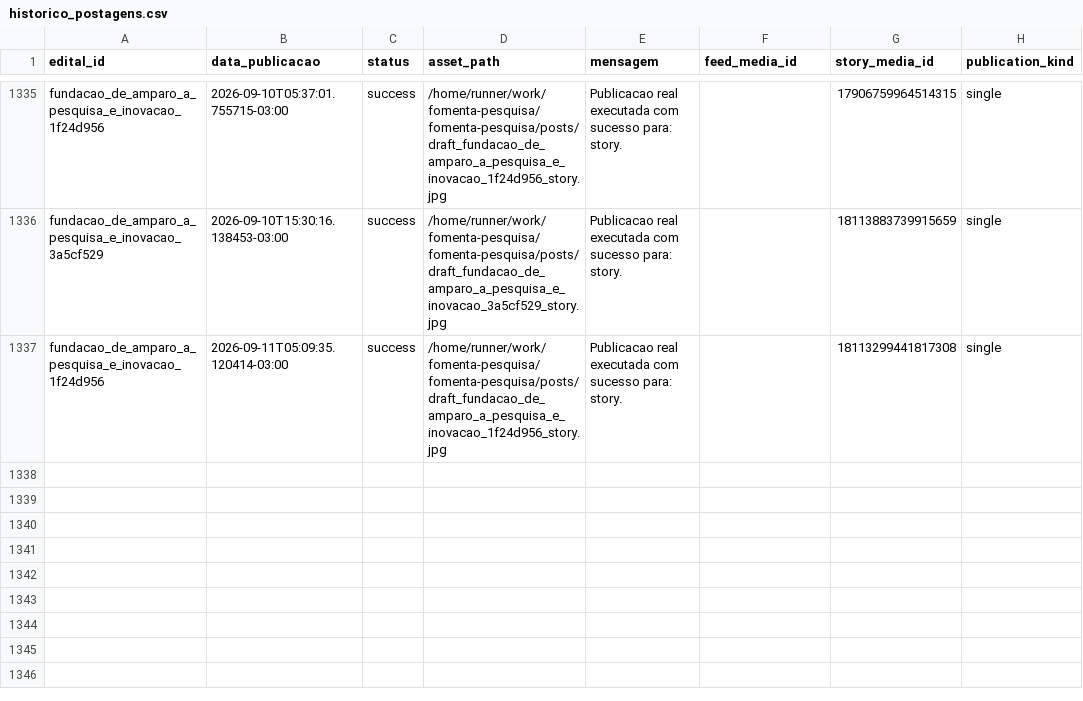
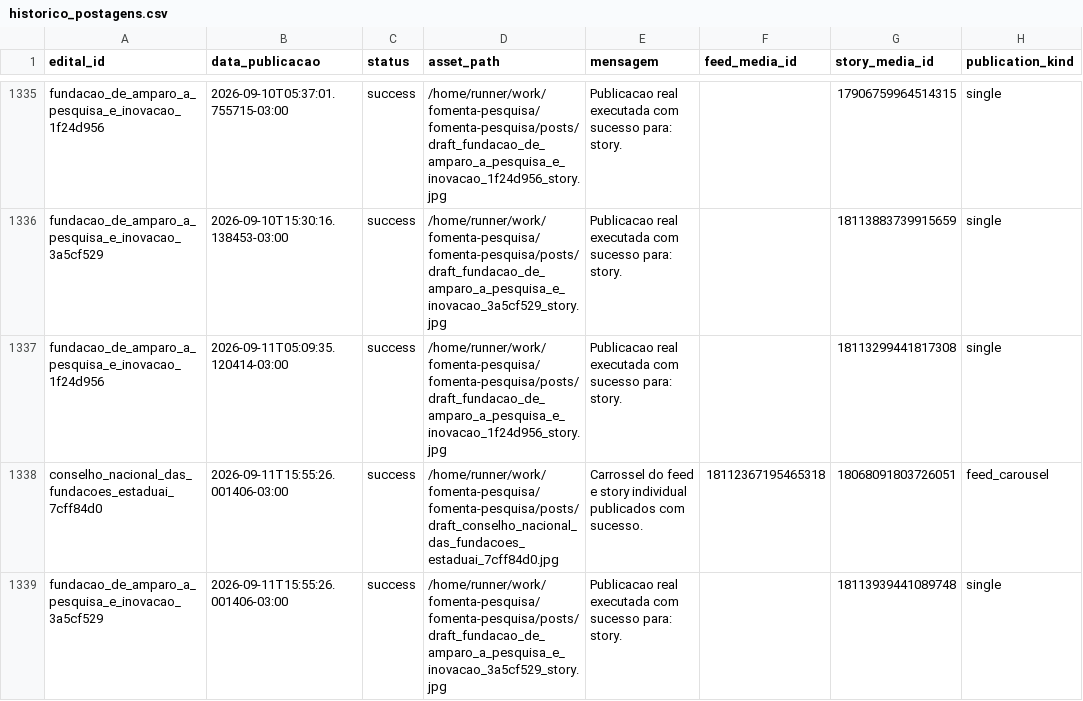
Before and after one commit to brauliorrs/fomenta-pesquisa, a CSV file: data/historico_postagens.csv, drawn as a sheet; only a part is shown, gaps mark what is left out.

```diff
--- a/data/historico_postagens.csv
+++ b/data/historico_postagens.csv
@@ -1337 +1337,3 @@ fundacao_de_amparo_a_pesquisa_e_inovacao_3a5cf529,2026-09-10T15:30:16.138453-03:
 fundacao_de_amparo_a_pesquisa_e_inovacao_1f24d956,2026-09-11T05:09:35.120414-03:00,success,/home/runner/work/fomenta-pesquisa/fomenta-pesquisa/posts/draft_fundacao_de_amparo_a_pesquisa_e_inovacao_1f24d956_story.jpg,Publicacao real executada com sucesso para: story.,,18113299441817308,single
+conselho_nacional_das_fundacoes_estaduai_7cff84d0,2026-09-11T15:55:26.001406-03:00,success,/home/runner/work/fomenta-pesquisa/fomenta-pesquisa/posts/draft_conselho_nacional_das_fundacoes_estaduai_7cff84d0.jpg,Carrossel do feed e story individual publicados com sucesso.,18112367195465318,18068091803726051,feed_carousel
+fundacao_de_amparo_a_pesquisa_e_inovacao_3a5cf529,2026-09-11T15:55:26.001406-03:00,success,/home/runner/work/fomenta-pesquisa/fomenta-pesquisa/posts/draft_fundacao_de_amparo_a_pesquisa_e_inovacao_3a5cf529_story.jpg,Publicacao real executada com sucesso para: story.,,18113939441089748,single
```
Also changed, not shown: 3 other files.
